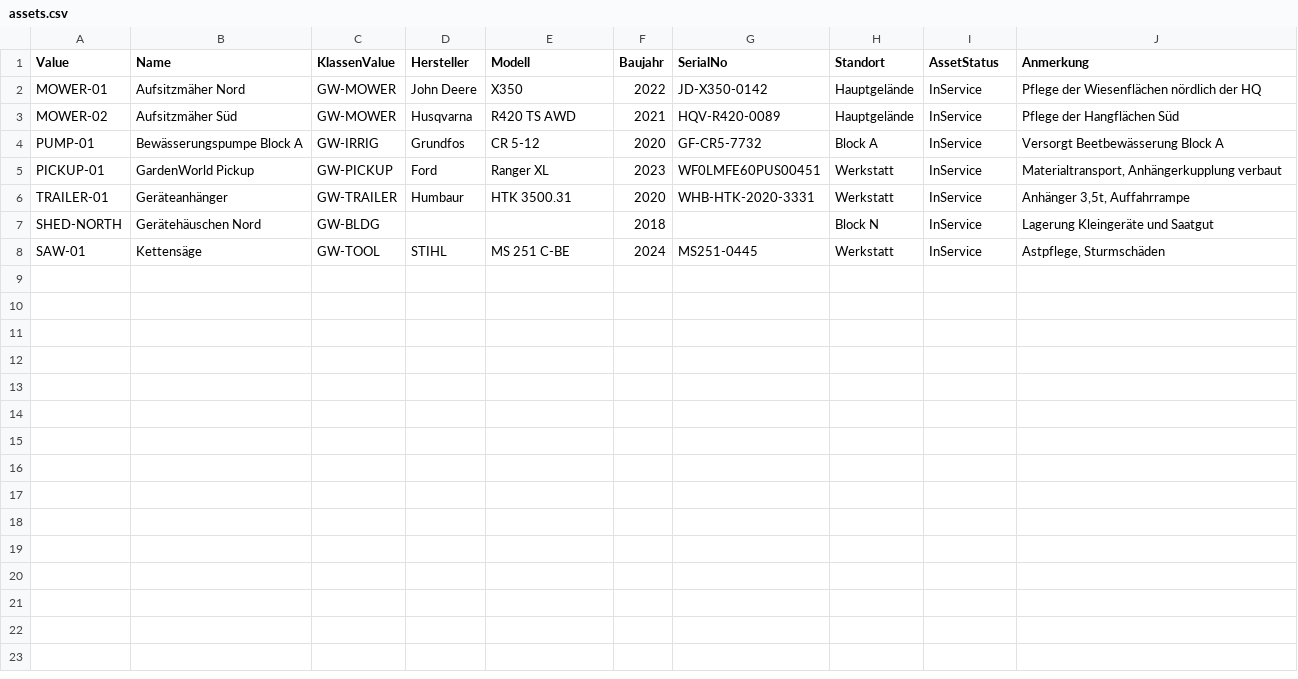
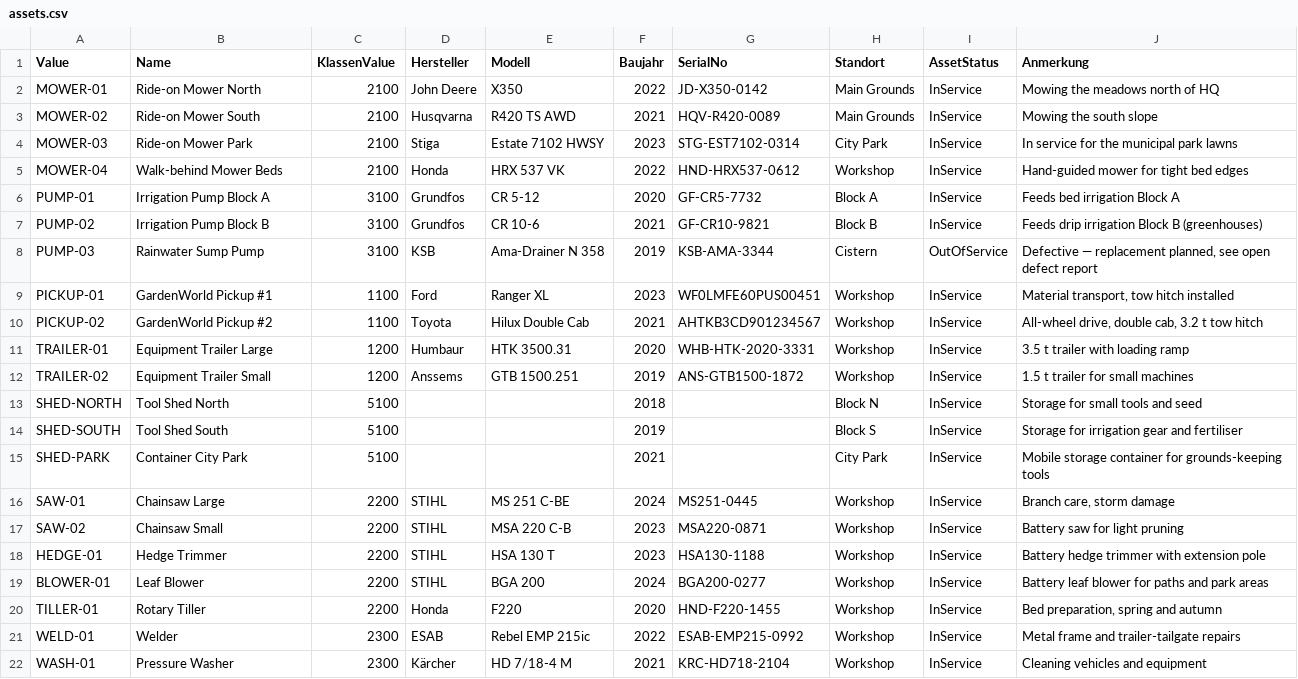
Before and after one commit to ThomasBayen/de.bxservice.anlagenbuch, a CSV file: example/GardenWorld/data/assets.csv, drawn as a sheet.

```diff
--- a/example/GardenWorld/data/assets.csv
+++ b/example/GardenWorld/data/assets.csv
@@ -1,8 +1,22 @@
 Value;Name;KlassenValue;Hersteller;Modell;Baujahr;SerialNo;Standort;AssetStatus;Anmerkung
-MOWER-01;Aufsitzmäher Nord;GW-MOWER;John Deere;X350;2022;JD-X350-0142;Hauptgelände;InService;Pflege der Wiesenflächen nördlich der HQ
-MOWER-02;Aufsitzmäher Süd;GW-MOWER;Husqvarna;R420 TS AWD;2021;HQV-R420-0089;Hauptgelände;InService;Pflege der Hangflächen Süd
-PUMP-01;Bewässerungspumpe Block A;GW-IRRIG;Grundfos;CR 5-12;2020;GF-CR5-7732;Block A;InService;Versorgt Beetbewässerung Block A
-PICKUP-01;GardenWorld Pickup;GW-PICKUP;Ford;Ranger XL;2023;WF0LMFE60PUS00451;Werkstatt;InService;Materialtransport, Anhängerkupplung verbaut
-TRAILER-01;Geräteanhänger;GW-TRAILER;Humbaur;HTK 3500.31;2020;WHB-HTK-2020-3331;Werkstatt;InService;Anhänger 3,5t, Auffahrrampe
-SHED-NORTH;Gerätehäuschen Nord;GW-BLDG;;;2018;;Block N;InService;Lagerung Kleingeräte und Saatgut
-SAW-01;Kettensäge;GW-TOOL;STIHL;MS 251 C-BE;2024;MS251-0445;Werkstatt;InService;Astpflege, Sturmschäden
+MOWER-01;Ride-on Mower North;2100;John Deere;X350;2022;JD-X350-0142;Main Grounds;InService;Mowing the meadows north of HQ
+MOWER-02;Ride-on Mower South;2100;Husqvarna;R420 TS AWD;2021;HQV-R420-0089;Main Grounds;InService;Mowing the south slope
+MOWER-03;Ride-on Mower Park;2100;Stiga;Estate 7102 HWSY;2023;STG-EST7102-0314;City Park;InService;In service for the municipal park lawns
+MOWER-04;Walk-behind Mower Beds;2100;Honda;HRX 537 VK;2022;HND-HRX537-0612;Workshop;InService;Hand-guided mower for tight bed edges
+PUMP-01;Irrigation Pump Block A;3100;Grundfos;CR 5-12;2020;GF-CR5-7732;Block A;InService;Feeds bed irrigation Block A
+PUMP-02;Irrigation Pump Block B;3100;Grundfos;CR 10-6;2021;GF-CR10-9821;Block B;InService;Feeds drip irrigation Block B (greenhouses)
+PUMP-03;Rainwater Sump Pump;3100;KSB;Ama-Drainer N 358;2019;KSB-AMA-3344;Cistern;OutOfService;Defective — replacement planned, see open defect report
+PICKUP-01;GardenWorld Pickup #1;1100;Ford;Ranger XL;2023;WF0LMFE60PUS00451;Workshop;InService;Material transport, tow hitch installed
+PICKUP-02;GardenWorld Pickup #2;1100;Toyota;Hilux Double Cab;2021;AHTKB3CD901234567;Workshop;InService;All-wheel drive, double cab, 3.2 t tow hitch
+TRAILER-01;Equipment Trailer Large;1200;Humbaur;HTK 3500.31;2020;WHB-HTK-2020-3331;Workshop;InService;3.5 t trailer with loading ramp
+TRAILER-02;Equipment Trailer Small;1200;Anssems;GTB 1500.251;2019;ANS-GTB1500-1872;Workshop;InService;1.5 t trailer for small machines
+SHED-NORTH;Tool Shed North;5100;;;2018;;Block N;InService;Storage for small tools and seed
+SHED-SOUTH;Tool Shed South;5100;;;2019;;Block S;InService;Storage for irrigation gear and fertiliser
+SHED-PARK;Container City Park;5100;;;2021;;City Park;InService;Mobile storage container for grounds-keeping tools
+SAW-01;Chainsaw Large;2200;STIHL;MS 251 C-BE;2024;MS251-0445;Workshop;InService;Branch care, storm damage
+SAW-02;Chainsaw Small;2200;STIHL;MSA 220 C-B;2023;MSA220-0871;Workshop;InService;Battery saw for light pruning
+HEDGE-01;Hedge Trimmer;2200;STIHL;HSA 130 T;2023;HSA130-1188;Workshop;InService;Battery hedge trimmer with extension pole
+BLOWER-01;Leaf Blower;2200;STIHL;BGA 200;2024;BGA200-0277;Workshop;InService;Battery leaf blower for paths and park areas
+TILLER-01;Rotary Tiller;2200;Honda;F220;2020;HND-F220-1455;Workshop;InService;Bed preparation, spring and autumn
+WELD-01;Welder;2300;ESAB;Rebel EMP 215ic;2022;ESAB-EMP215-0992;Workshop;InService;Metal frame and trailer-tailgate repairs
+WASH-01;Pressure Washer;2300;Kärcher;HD 7/18-4 M;2021;KRC-HD718-2104;Workshop;InService;Cleaning vehicles and equipment
```
Also changed, not shown: example/GardenWorld/data/classes.csv, example/GardenWorld/data/items.csv, 13 other files.
